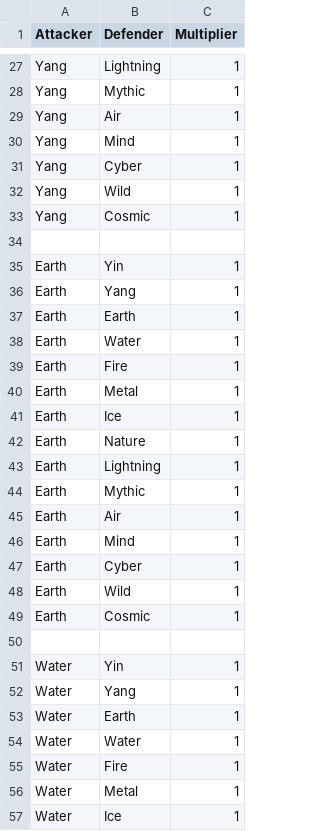
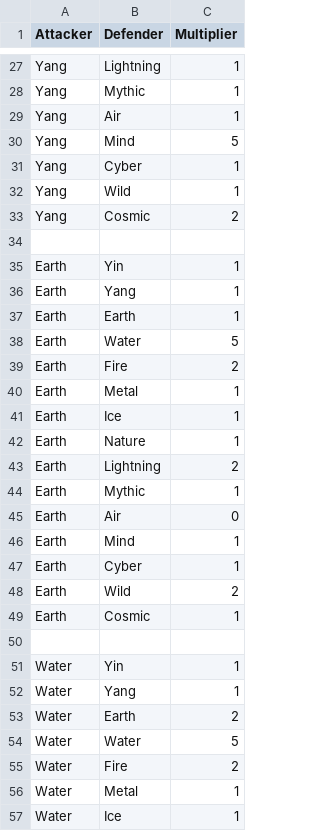
Before and after one commit to sudoswap/chomp, a CSV file: src/types/types.csv, drawn as a sheet; only a part is shown, gaps mark what is left out; the diff covers the shown part only.

Commit message:
add types and chart generator

```diff
--- a/src/types/types.csv
+++ b/src/types/types.csv
@@ -29,6 +29,6 @@ Yang, Mythic, 1
 Yang, Air, 1
-Yang, Mind, 1
+Yang, Mind, 5
 Yang, Cyber, 1
 Yang, Wild, 1
-Yang, Cosmic, 1
+Yang, Cosmic, 2
 
@@ -37,4 +37,4 @@ Earth, Yang, 1
 Earth, Earth, 1
-Earth, Water, 1
-Earth, Fire, 1
+Earth, Water, 5
+Earth, Fire, 2
 Earth, Metal, 1
@@ -42,8 +42,8 @@ Earth, Ice, 1
 Earth, Nature, 1
-Earth, Lightning, 1
+Earth, Lightning, 2
 Earth, Mythic, 1
-Earth, Air, 1
+Earth, Air, 0
 Earth, Mind, 1
 Earth, Cyber, 1
-Earth, Wild, 1
+Earth, Wild, 2
 Earth, Cosmic, 1
@@ -52,5 +52,5 @@ Water, Yin, 1
 Water, Yang, 1
-Water, Earth, 1
-Water, Water, 1
-Water, Fire, 1
+Water, Earth, 2
+Water, Water, 5
+Water, Fire, 2
 Water, Metal, 1
```
Also changed, not shown: 42 edited cells elsewhere in this file, 3 other files.
